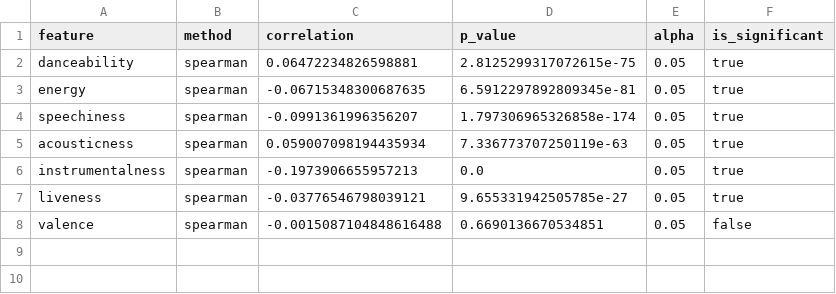
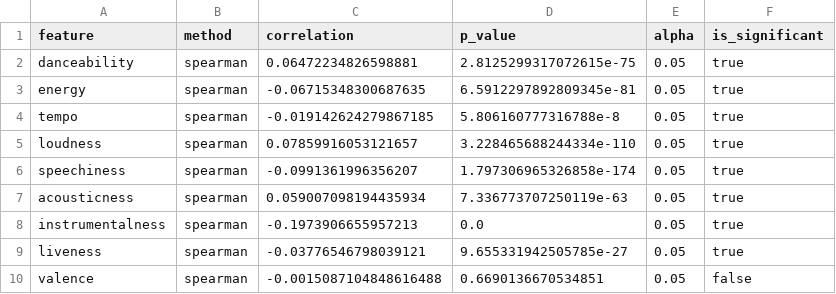
Before and after one commit to LizzieArias/CS232-TeamSpotifyA-DataAnalytics-Project, a CSV file: data/significance/popularity_correlations_threshold_1.csv, drawn as a sheet.

```diff
--- a/data/significance/popularity_correlations_threshold_1.csv
+++ b/data/significance/popularity_correlations_threshold_1.csv
@@ -3,2 +3,4 @@ danceability,spearman,0.06472234826598881,2.8125299317072615e-75,0.05,true
 energy,spearman,-0.06715348300687635,6.5912297892809345e-81,0.05,true
+tempo,spearman,-0.019142624279867185,5.806160777316788e-8,0.05,true
+loudness,spearman,0.07859916053121657,3.228465688244334e-110,0.05,true
 speechiness,spearman,-0.0991361996356207,1.797306965326858e-174,0.05,true
```
Also changed, not shown: data/significance/popularity_correlations.csv, data/significance/popularity_correlations_threshold_15.csv, 8 other files.
